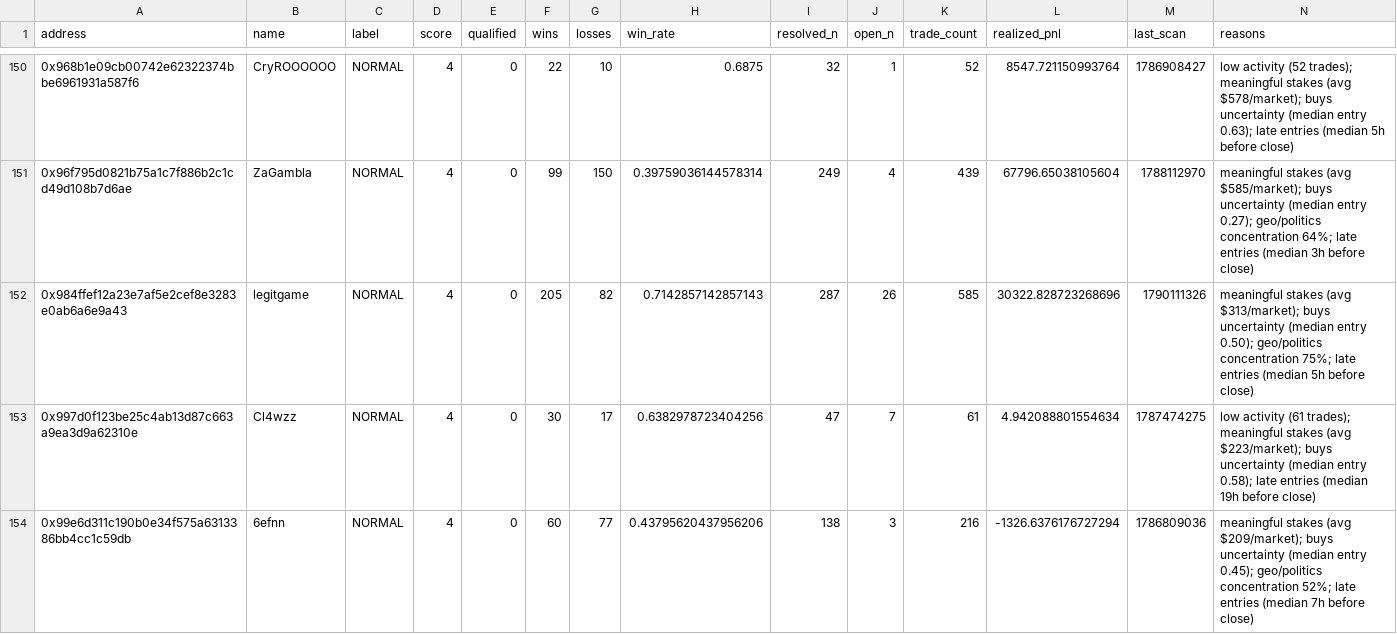
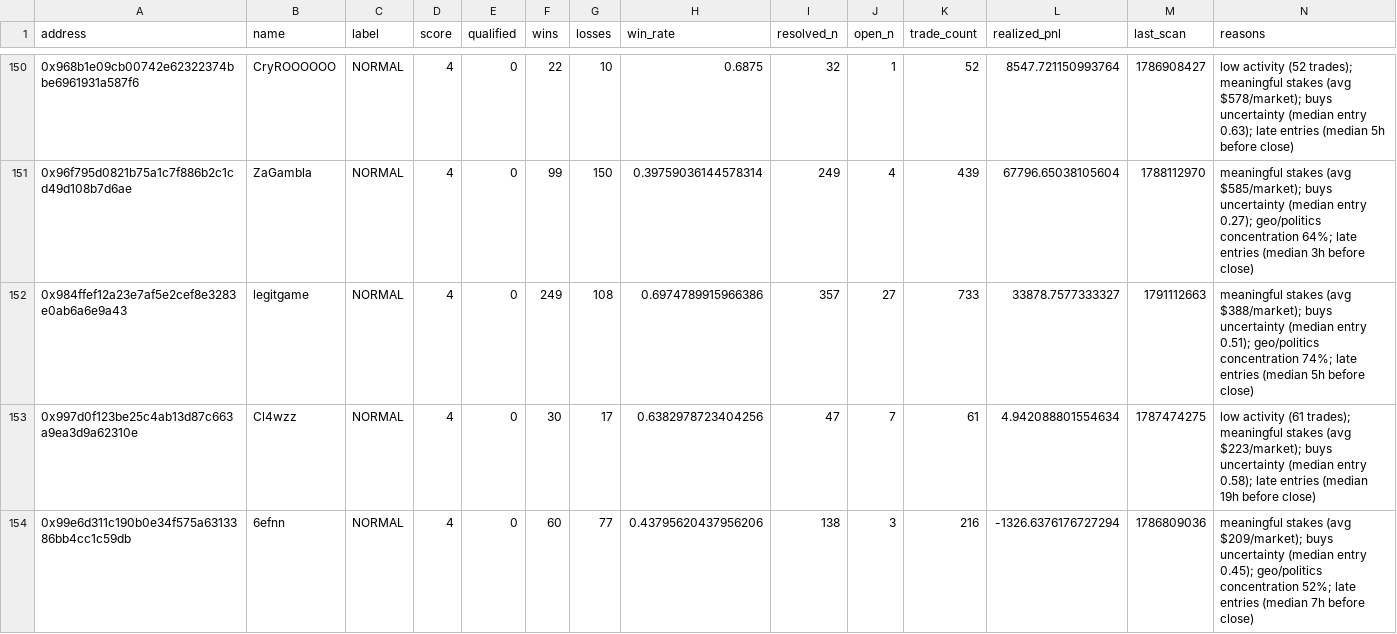
Before and after one commit to sophie-nguyenthuthuy/polycopy, a CSV file: data/wallets.csv, drawn as a sheet; only a part is shown, gaps mark what is left out; the diff covers the shown part only.

```diff
--- a/data/wallets.csv
+++ b/data/wallets.csv
@@ -151,3 +151,3 @@ address,name,label,score,qualified,wins,losses,win_rate,resolved_n,open_n,trade_
 0x96f795d0821b75a1c7f886b2c1cd49d108b7d6ae,ZaGambla,NORMAL,4,0,99,150,0.39759036144578314,249,4,439,67796.65038105604,1788112970,meaningful stakes (avg $585/market); buys uncertainty (median entry 0.27); geo/politics concentration 64%; late entries (median 3h before close)
-0x984ffef12a23e7af5e2cef8e3283e0ab6a6e9a43,legitgame,NORMAL,4,0,205,82,0.7142857142857143,287,26,585,30322.828723268696,1790111326,meaningful stakes (avg $313/market); buys uncertainty (median entry 0.50); geo/politics concentration 75%; late entries (median 5h before close)
+0x984ffef12a23e7af5e2cef8e3283e0ab6a6e9a43,legitgame,NORMAL,4,0,249,108,0.6974789915966386,357,27,733,33878.7577333327,1791112663,meaningful stakes (avg $388/market); buys uncertainty (median entry 0.51); geo/politics concentration 74%; late entries (median 5h before close)
 0x997d0f123be25c4ab13d87c663a9ea3d9a62310e,Cl4wzz,NORMAL,4,0,30,17,0.6382978723404256,47,7,61,4.942088801554634,1787474275,low activity (61 trades); meaningful stakes (avg $223/market); buys uncertainty (median entry 0.58); late entries (median 19h before close)
```
Also changed, not shown: 8 added rows and 22 edited cells elsewhere in this file, 4 other files.
